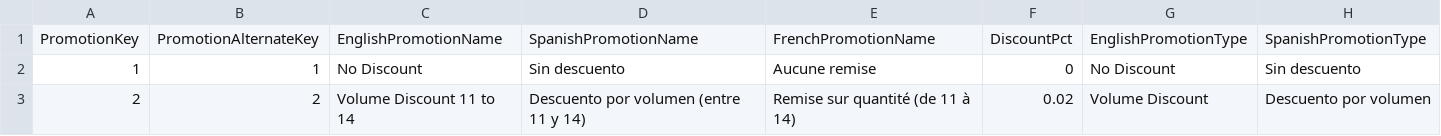
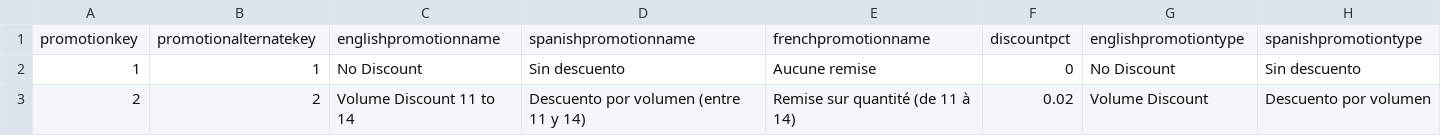
Before and after one commit to vsvale/k8s_example, a CSV file: code/minio/example/dw-files/promotion/dimpromotion.csv, drawn as a sheet; only a part is shown; removed rows and columns are numbered as before the commit, all else as after; rows hold the shown columns only; the diff names each change by its address in the sheet, - before the commit and + after, or states it on an @@ line.

```diff
--- a/code/minio/example/dw-files/promotion/dimpromotion.csv
+++ b/code/minio/example/dw-files/promotion/dimpromotion.csv
-row 1: PromotionKey | PromotionAlternateKey | EnglishPromotionName | SpanishPromotionName | FrenchPromotionName | DiscountPct | EnglishPromotionType | SpanishPromotionType
+row 1: promotionkey | promotionalternatekey | englishpromotionname | spanishpromotionname | frenchpromotionname | discountpct | englishpromotiontype | spanishpromotiontype
```
Also changed, not shown: 1 other file.
